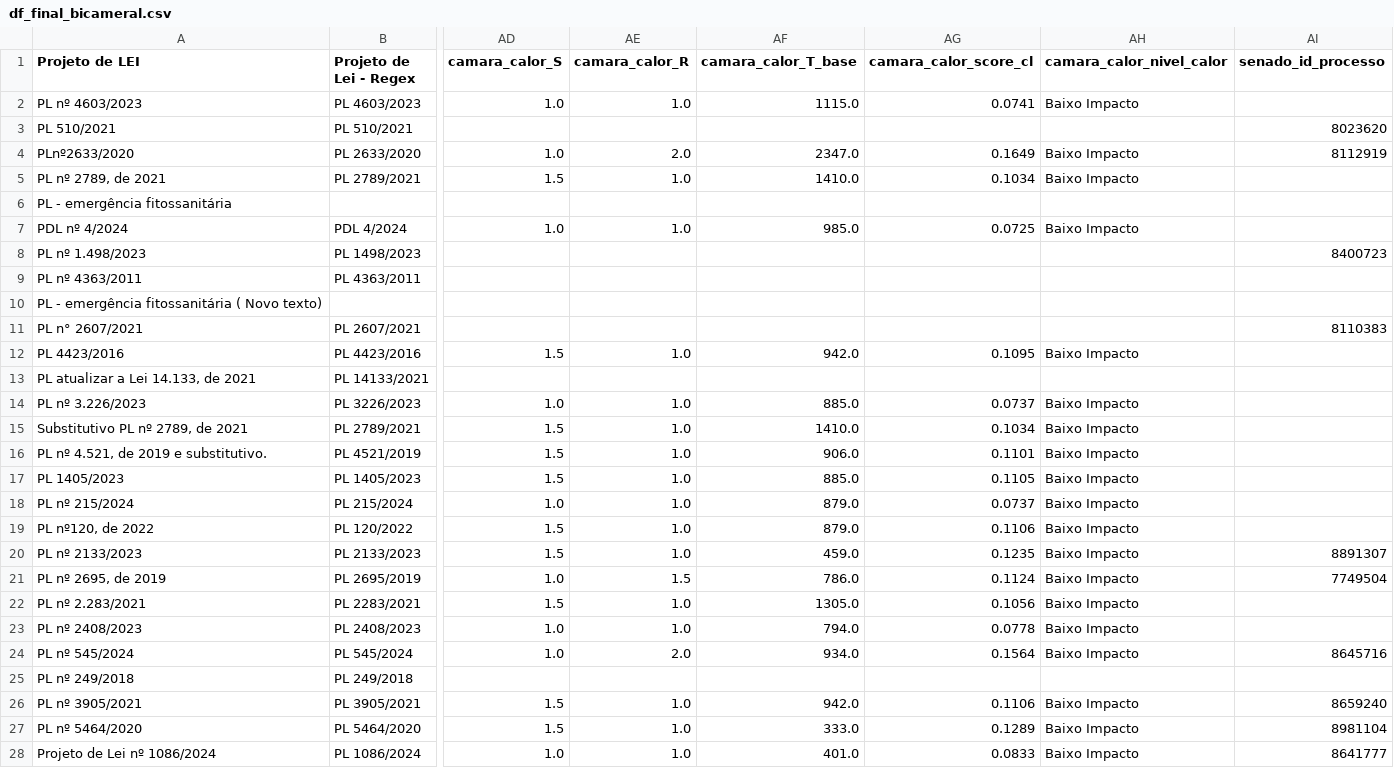
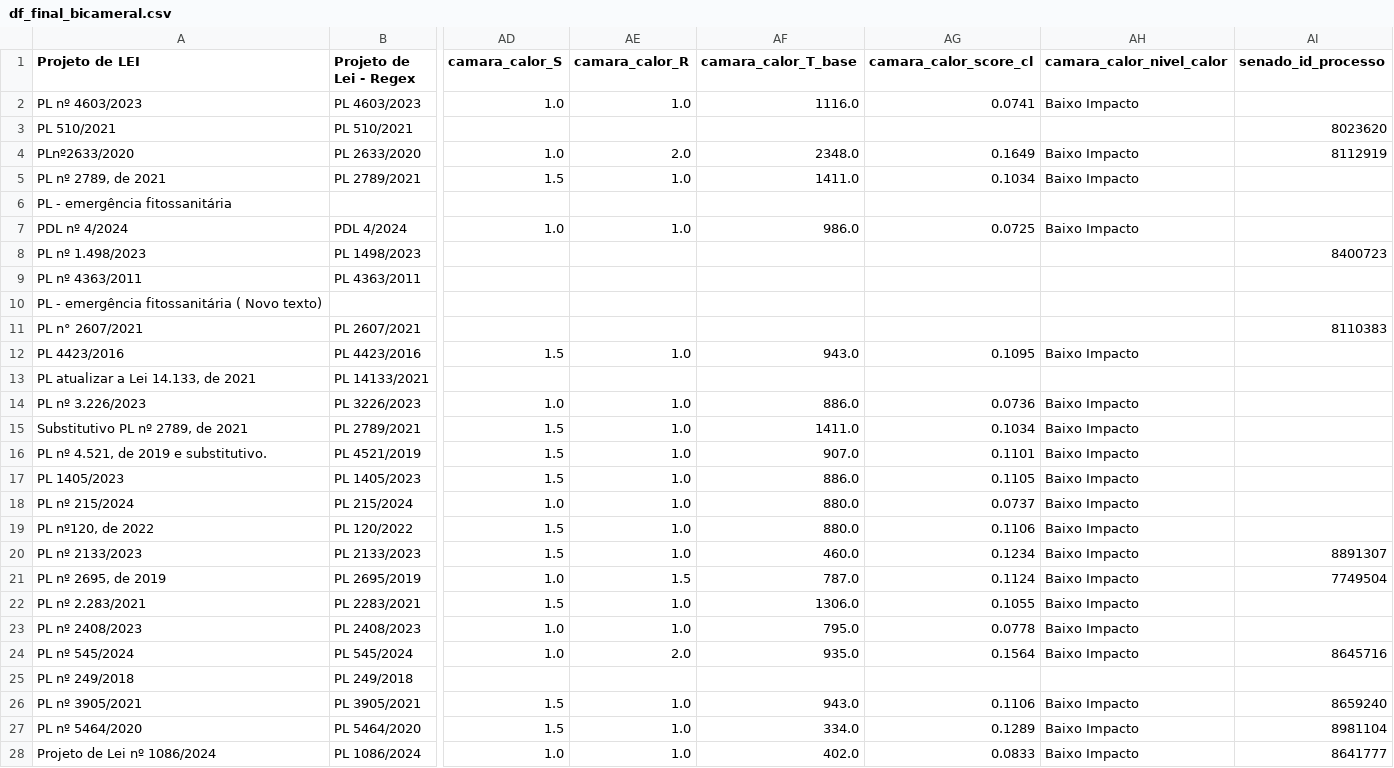
Before and after one commit to lab-dados-seges/monitoramento-parlamentar-delog-v2, a CSV file: data/df_final_bicameral.csv, drawn as a sheet; only a part is shown, gaps mark what is left out; the diff covers the shown part only; the diff names each change by its address in the sheet, - before the commit and + after, or states it on an @@ line.

```diff
--- a/data/df_final_bicameral.csv
+++ b/data/df_final_bicameral.csv
-AF2 (camara_calor_T_base): 1115.0
+AF2 (camara_calor_T_base): 1116.0
-AF4 (camara_calor_T_base): 2347.0
+AF4 (camara_calor_T_base): 2348.0
-AF5 (camara_calor_T_base): 1410.0
+AF5 (camara_calor_T_base): 1411.0
-AF7 (camara_calor_T_base): 985.0
+AF7 (camara_calor_T_base): 986.0
-AF12 (camara_calor_T_base): 942.0
+AF12 (camara_calor_T_base): 943.0
-AF14 (camara_calor_T_base): 885.0
+AF14 (camara_calor_T_base): 886.0
-AG14 (camara_calor_score_cl): 0.0737
+AG14 (camara_calor_score_cl): 0.0736
-AF15 (camara_calor_T_base): 1410.0
+AF15 (camara_calor_T_base): 1411.0
-AF16 (camara_calor_T_base): 906.0
+AF16 (camara_calor_T_base): 907.0
-AF17 (camara_calor_T_base): 885.0
+AF17 (camara_calor_T_base): 886.0
-AF18:AF19 (camara_calor_T_base): 879.0
+AF18:AF19 (camara_calor_T_base): 880.0
-AF20 (camara_calor_T_base): 459.0
+AF20 (camara_calor_T_base): 460.0
-AG20 (camara_calor_score_cl): 0.1235
+AG20 (camara_calor_score_cl): 0.1234
-AF21 (camara_calor_T_base): 786.0
+AF21 (camara_calor_T_base): 787.0
-AF22 (camara_calor_T_base): 1305.0
+AF22 (camara_calor_T_base): 1306.0
-AG22 (camara_calor_score_cl): 0.1056
+AG22 (camara_calor_score_cl): 0.1055
-AF23 (camara_calor_T_base): 794.0
+AF23 (camara_calor_T_base): 795.0
-AF24 (camara_calor_T_base): 934.0
+AF24 (camara_calor_T_base): 935.0
-AF26 (camara_calor_T_base): 942.0
+AF26 (camara_calor_T_base): 943.0
-AF27 (camara_calor_T_base): 333.0
+AF27 (camara_calor_T_base): 334.0
-AF28 (camara_calor_T_base): 401.0
+AF28 (camara_calor_T_base): 402.0
```
Also changed, not shown: 46 edited cells elsewhere in this file.
